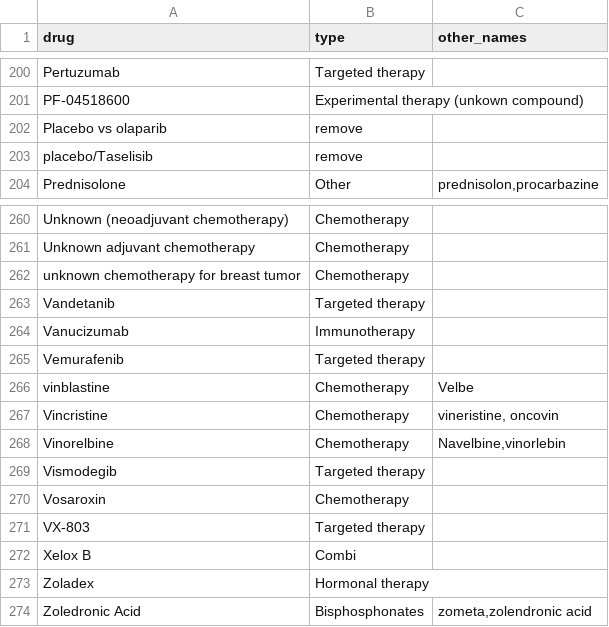
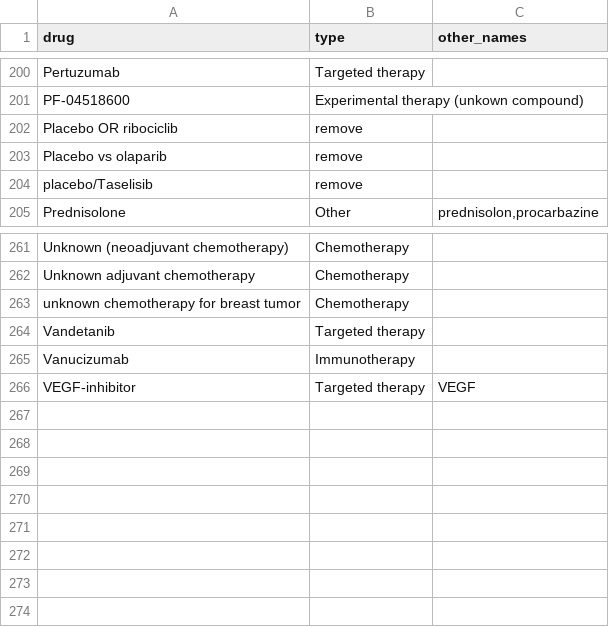
Before and after one commit to hartwigmedical/hmftools, a CSV file: patient-db/src/main/resources/treatment_mapping.csv, drawn as a sheet; only a part is shown, gaps mark what is left out.

Commit message:
Some more updates to treatment mapping

```diff
--- a/patient-db/src/main/resources/treatment_mapping.csv
+++ b/patient-db/src/main/resources/treatment_mapping.csv
@@ -201,2 +201,3 @@ Pertuzumab,Targeted therapy,
 PF-04518600,Experimental therapy (unkown compound),
+Placebo OR ribociclib,remove,
 Placebo vs olaparib,remove,
@@ -264,11 +265,2 @@ Vandetanib,Targeted therapy,
 Vanucizumab,Immunotherapy,
-Vemurafenib,Targeted therapy,
-vinblastine,Chemotherapy,"Velbe"
-Vincristine,Chemotherapy,"vineristine, oncovin"
-Vinorelbine,Chemotherapy,"Navelbine,vinorlebin"
-Vismodegib,Targeted therapy,
-Vosaroxin,Chemotherapy,
-VX-803,Targeted therapy,
-Xelox B,Combi,
-Zoladex,Hormonal therapy,
-Zoledronic Acid,Bisphosphonates,"zometa,zolendronic acid"
+VEGF-inhibitor,Targeted therapy,"VEGF"
```
